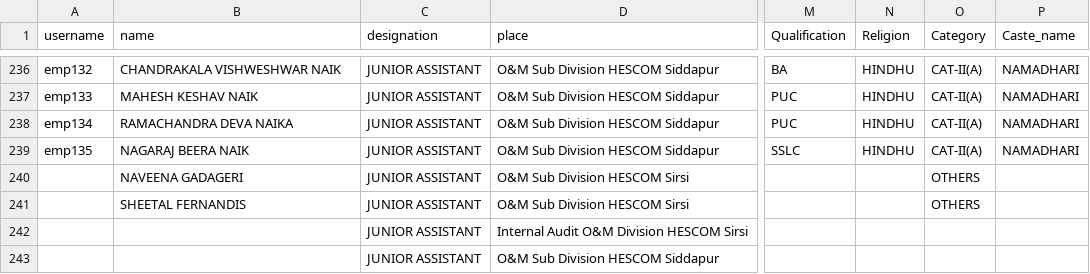
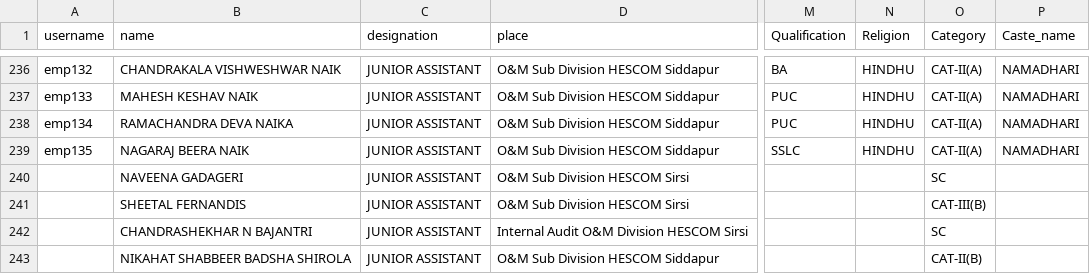
Before and after one commit to hescomsalary1-sudo/salary-data, a CSV file: employee.csv, drawn as a sheet; only a part is shown, gaps mark what is left out; the diff covers the shown part only; the diff names each change by its address in the sheet, - before the commit and + after, or states it on an @@ line.

Commit message:
Update employee.csv

```diff
--- a/employee.csv
+++ b/employee.csv
-O240 (Category): OTHERS
+O240 (Category): SC
-O241 (Category): OTHERS
+O241 (Category): CAT-III(B)
-B242 (name): (empty)
+B242 (name): CHANDRASHEKHAR N BAJANTRI
-O242 (Category): (empty)
+O242 (Category): SC
-B243 (name): (empty)
+B243 (name): NIKAHAT SHABBEER BADSHA SHIROLA
-O243 (Category): (empty)
+O243 (Category): CAT-II(B)
```
Also changed, not shown: 3 added rows, 3 removed rows and 26 edited cells elsewhere in this file.
